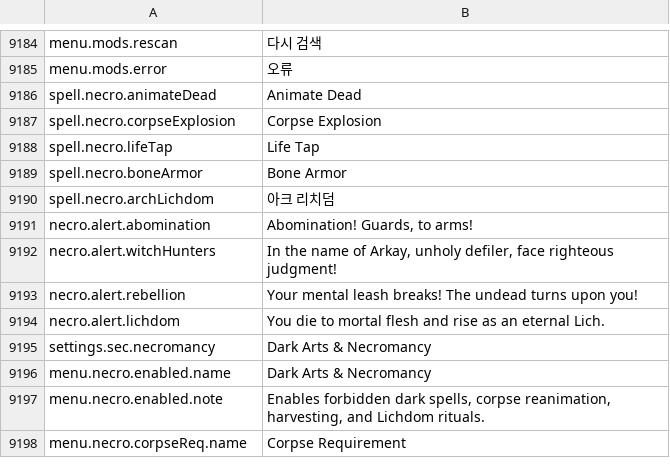
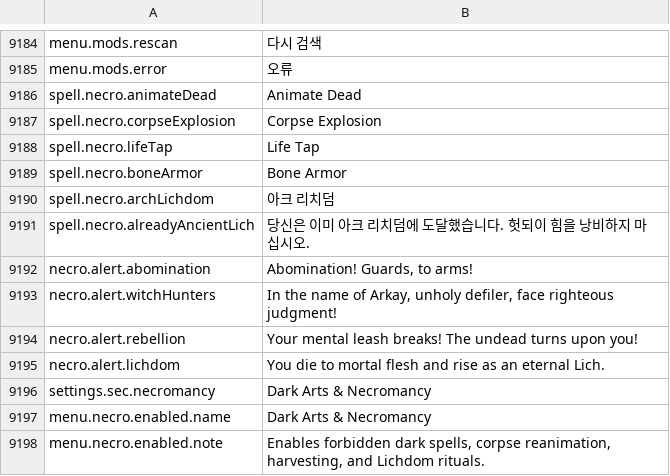
Before and after one commit to Chuz13/daggerfall-forever, a CSV file: locales/ko/Port_Strings.csv, drawn as a sheet; only a part is shown, gaps mark what is left out; the shorter side is filled out with more unchanged rows.

```diff
--- a/locales/ko/Port_Strings.csv
+++ b/locales/ko/Port_Strings.csv
@@ -9192,2 +9192,3 @@ spell.necro.boneArmor,"Bone Armor"
 spell.necro.archLichdom,"아크 리치덤"
+spell.necro.alreadyAncientLich,"당신은 이미 아크 리치덤에 도달했습니다. 헛되이 힘을 낭비하지 마십시오."
 necro.alert.abomination,"Abomination! Guards, to arms!"
```
Also changed, not shown: locales/bg/Port_Strings.csv, locales/el/Port_Strings.csv, 26 other files.
